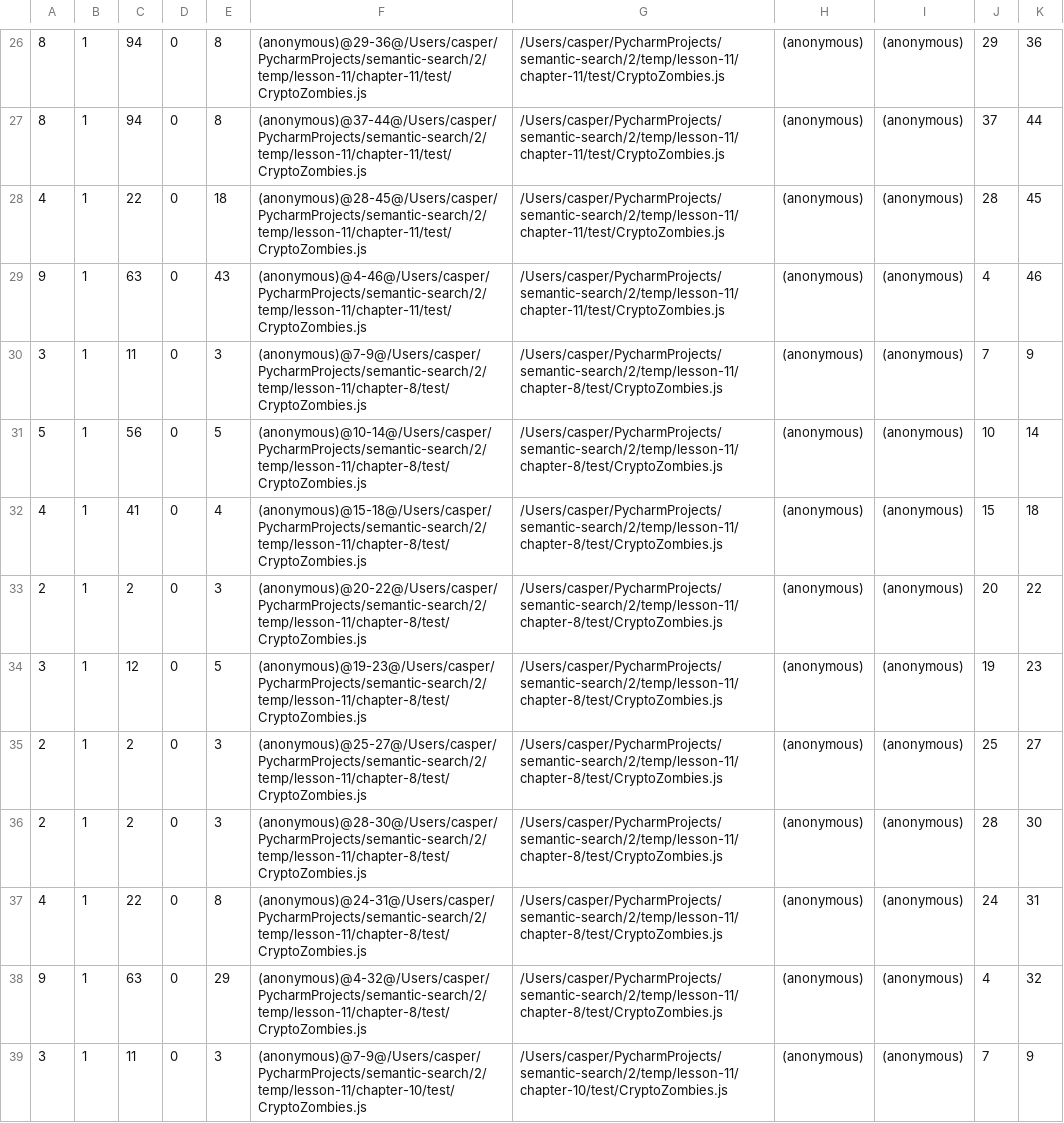
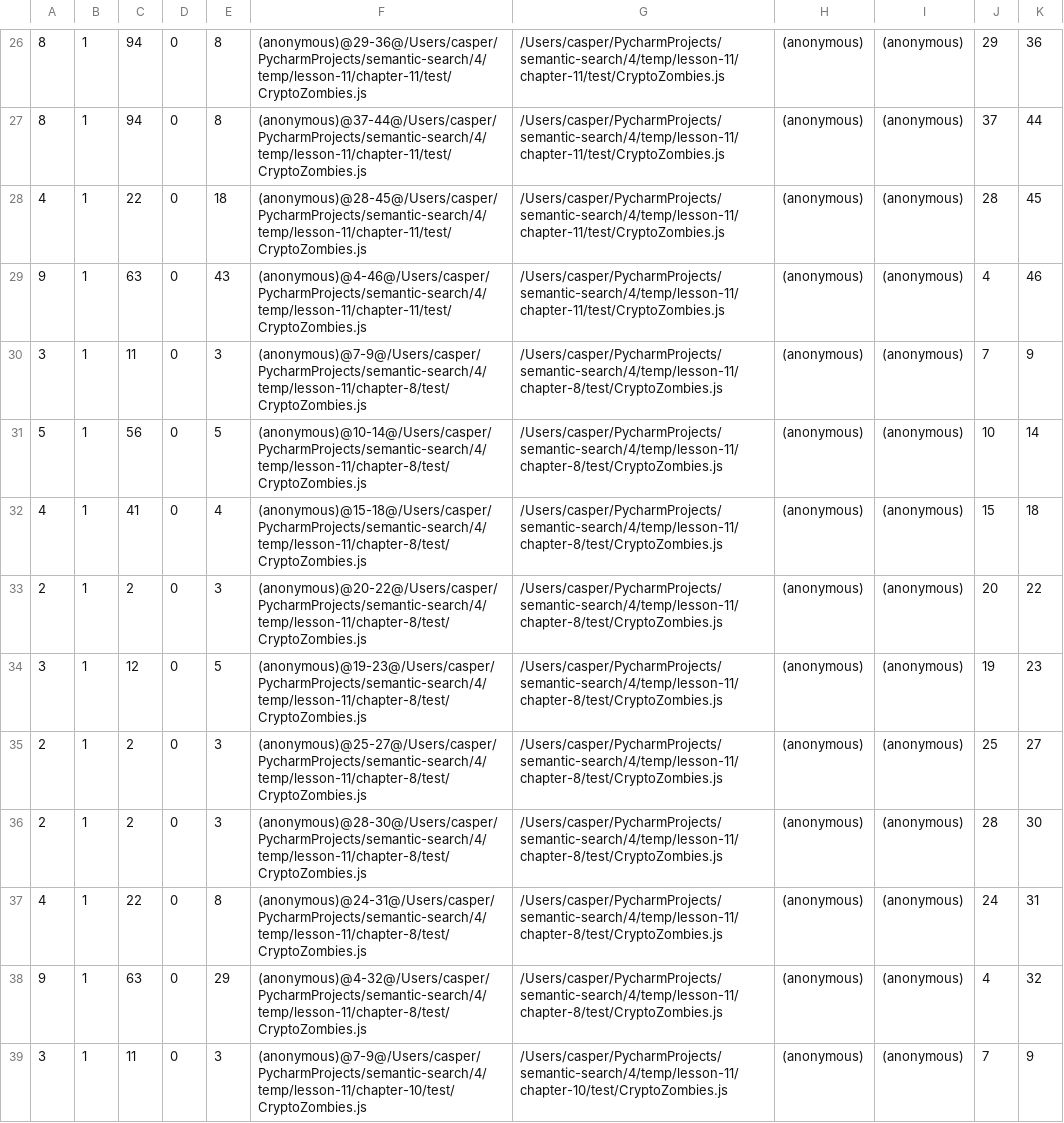
Before and after one commit to casperschmit/cct-selector, a CSV file: lizard.csv, drawn as a sheet; only a part is shown, gaps mark what is left out; the diff covers the shown part only; the diff names each change by its address in the sheet, - before the commit and + after, or states it on an @@ line.

```diff
--- a/lizard.csv
+++ b/lizard.csv
-F26: (anonymous)@29-36@/Users/casper/PycharmProjects/semantic-search/2/temp/lesson-11/chapter-11/test/CryptoZombies.js
+F26: (anonymous)@29-36@/Users/casper/PycharmProjects/semantic-search/4/temp/lesson-11/chapter-11/test/CryptoZombies.js
-G26:G29: /Users/casper/PycharmProjects/semantic-search/2/temp/lesson-11/chapter-11/test/CryptoZombies.js
+G26:G29: /Users/casper/PycharmProjects/semantic-search/4/temp/lesson-11/chapter-11/test/CryptoZombies.js
-F27: (anonymous)@37-44@/Users/casper/PycharmProjects/semantic-search/2/temp/lesson-11/chapter-11/test/CryptoZombies.js
+F27: (anonymous)@37-44@/Users/casper/PycharmProjects/semantic-search/4/temp/lesson-11/chapter-11/test/CryptoZombies.js
-F28: (anonymous)@28-45@/Users/casper/PycharmProjects/semantic-search/2/temp/lesson-11/chapter-11/test/CryptoZombies.js
+F28: (anonymous)@28-45@/Users/casper/PycharmProjects/semantic-search/4/temp/lesson-11/chapter-11/test/CryptoZombies.js
-F29: (anonymous)@4-46@/Users/casper/PycharmProjects/semantic-search/2/temp/lesson-11/chapter-11/test/CryptoZombies.js
+F29: (anonymous)@4-46@/Users/casper/PycharmProjects/semantic-search/4/temp/lesson-11/chapter-11/test/CryptoZombies.js
-F30: (anonymous)@7-9@/Users/casper/PycharmProjects/semantic-search/2/temp/lesson-11/chapter-8/test/CryptoZombies.js
+F30: (anonymous)@7-9@/Users/casper/PycharmProjects/semantic-search/4/temp/lesson-11/chapter-8/test/CryptoZombies.js
-G30:G38: /Users/casper/PycharmProjects/semantic-search/2/temp/lesson-11/chapter-8/test/CryptoZombies.js
+G30:G38: /Users/casper/PycharmProjects/semantic-search/4/temp/lesson-11/chapter-8/test/CryptoZombies.js
-F31: (anonymous)@10-14@/Users/casper/PycharmProjects/semantic-search/2/temp/lesson-11/chapter-8/test/CryptoZombies.js
+F31: (anonymous)@10-14@/Users/casper/PycharmProjects/semantic-search/4/temp/lesson-11/chapter-8/test/CryptoZombies.js
-F32: (anonymous)@15-18@/Users/casper/PycharmProjects/semantic-search/2/temp/lesson-11/chapter-8/test/CryptoZombies.js
+F32: (anonymous)@15-18@/Users/casper/PycharmProjects/semantic-search/4/temp/lesson-11/chapter-8/test/CryptoZombies.js
-F33: (anonymous)@20-22@/Users/casper/PycharmProjects/semantic-search/2/temp/lesson-11/chapter-8/test/CryptoZombies.js
+F33: (anonymous)@20-22@/Users/casper/PycharmProjects/semantic-search/4/temp/lesson-11/chapter-8/test/CryptoZombies.js
-F34: (anonymous)@19-23@/Users/casper/PycharmProjects/semantic-search/2/temp/lesson-11/chapter-8/test/CryptoZombies.js
+F34: (anonymous)@19-23@/Users/casper/PycharmProjects/semantic-search/4/temp/lesson-11/chapter-8/test/CryptoZombies.js
-F35: (anonymous)@25-27@/Users/casper/PycharmProjects/semantic-search/2/temp/lesson-11/chapter-8/test/CryptoZombies.js
+F35: (anonymous)@25-27@/Users/casper/PycharmProjects/semantic-search/4/temp/lesson-11/chapter-8/test/CryptoZombies.js
-F36: (anonymous)@28-30@/Users/casper/PycharmProjects/semantic-search/2/temp/lesson-11/chapter-8/test/CryptoZombies.js
+F36: (anonymous)@28-30@/Users/casper/PycharmProjects/semantic-search/4/temp/lesson-11/chapter-8/test/CryptoZombies.js
-F37: (anonymous)@24-31@/Users/casper/PycharmProjects/semantic-search/2/temp/lesson-11/chapter-8/test/CryptoZombies.js
+F37: (anonymous)@24-31@/Users/casper/PycharmProjects/semantic-search/4/temp/lesson-11/chapter-8/test/CryptoZombies.js
-F38: (anonymous)@4-32@/Users/casper/PycharmProjects/semantic-search/2/temp/lesson-11/chapter-8/test/CryptoZombies.js
+F38: (anonymous)@4-32@/Users/casper/PycharmProjects/semantic-search/4/temp/lesson-11/chapter-8/test/CryptoZombies.js
-F39: (anonymous)@7-9@/Users/casper/PycharmProjects/semantic-search/2/temp/lesson-11/chapter-10/test/CryptoZombies.js
+F39: (anonymous)@7-9@/Users/casper/PycharmProjects/semantic-search/4/temp/lesson-11/chapter-10/test/CryptoZombies.js
-G39: /Users/casper/PycharmProjects/semantic-search/2/temp/lesson-11/chapter-10/test/CryptoZombies.js
+G39: /Users/casper/PycharmProjects/semantic-search/4/temp/lesson-11/chapter-10/test/CryptoZombies.js
```
Also changed, not shown: 148 edited cells elsewhere in this file, 6 other files.
